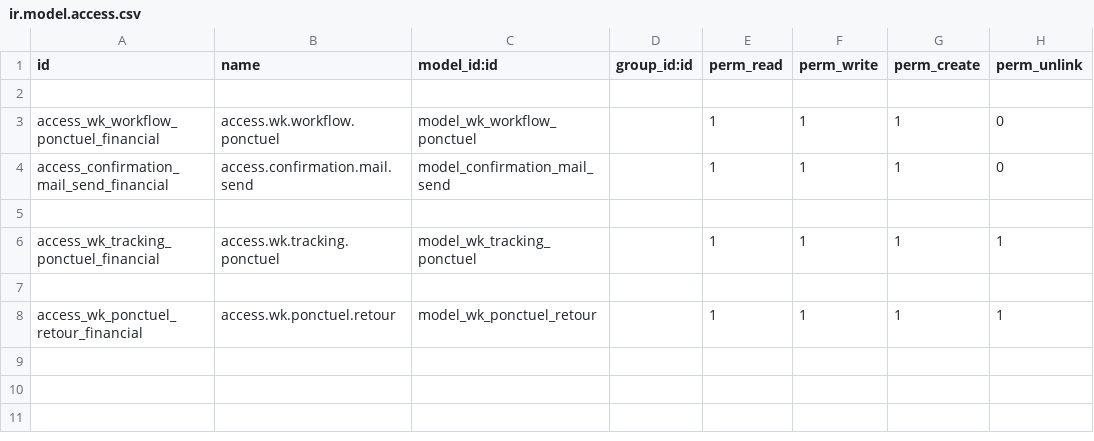
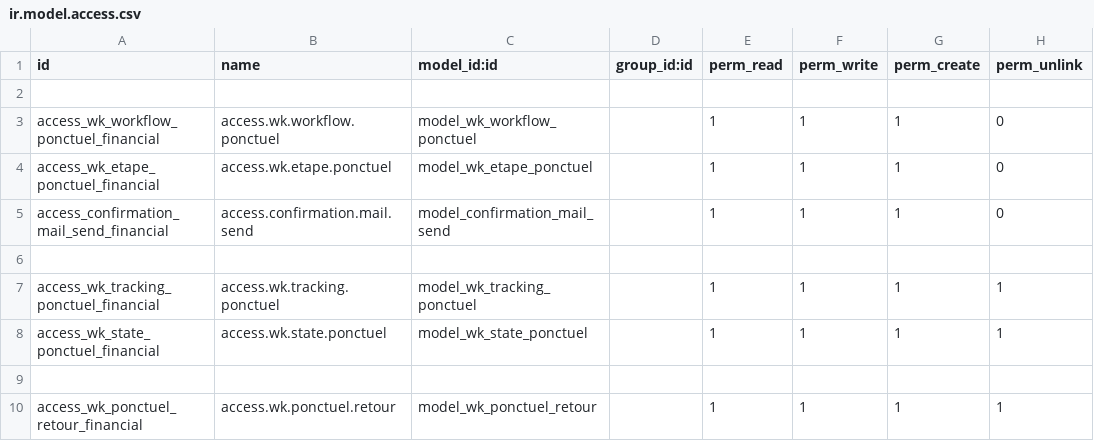
Before and after one commit to tawousamara/ponctuel, a CSV file: dept_comm/security/ir.model.access.csv, drawn as a sheet; the diff names each change by its address in the sheet, - before the commit and + after, or states it on an @@ line.

```diff
--- a/dept_comm/security/ir.model.access.csv
+++ b/dept_comm/security/ir.model.access.csv
+row 4: access_wk_etape_ponctuel_financial | access.wk.etape.ponctuel | model_wk_etape_ponctuel |  | 1 | 1 | 1 | 0
+row 8: access_wk_state_ponctuel_financial | access.wk.state.ponctuel | model_wk_state_ponctuel |  | 1 | 1 | 1 | 1
```
Also changed, not shown: 5 other files.
